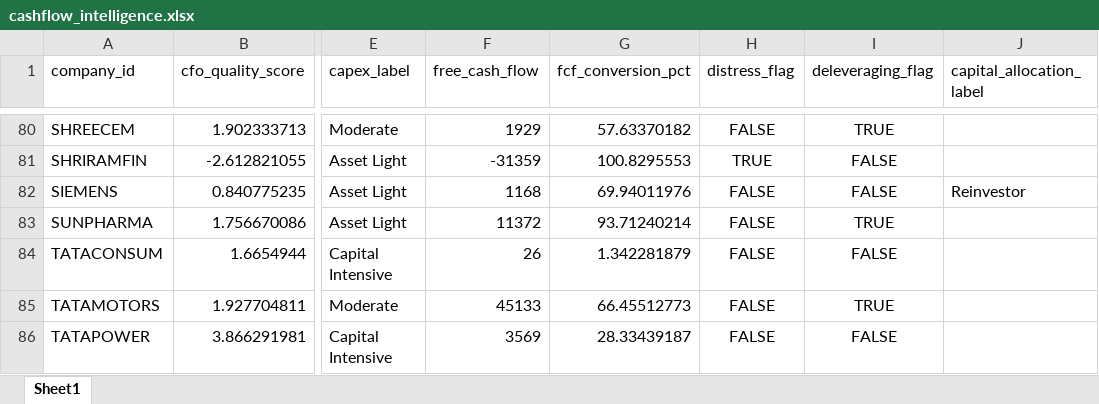
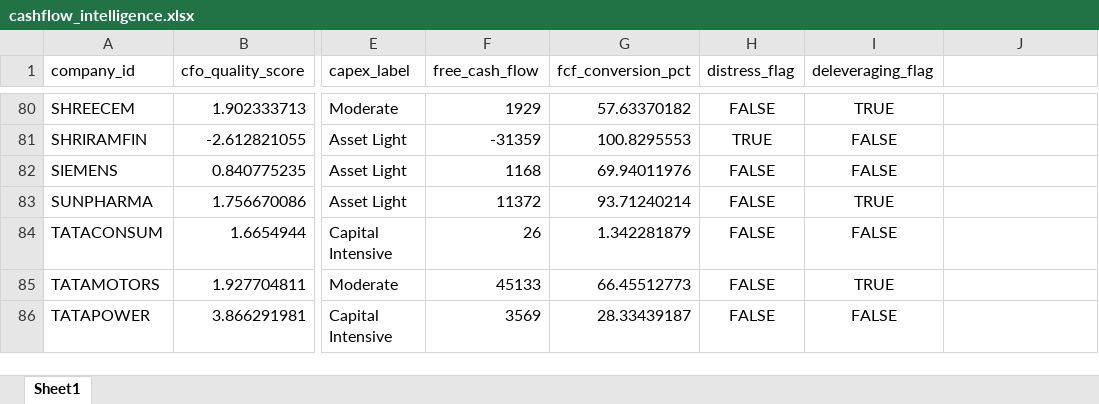
Before and after one commit to LINGUTLARANADEEP/N100_financial_platform, an Excel workbook: output/cashflow_intelligence.xlsx, sheet Sheet1, drawn as a sheet; only a part is shown, gaps mark what is left out; values as stored, in another font and other column widths than the file's, no borders; the diff names each change by its address in the sheet, - before the commit and + after, or states it on an @@ line.

```diff
--- a/output/cashflow_intelligence.xlsx (sheet Sheet1)
+++ b/output/cashflow_intelligence.xlsx (sheet Sheet1)
-J1: capital_allocation_label
+J1: (empty)
-J82: Reinvestor
+J82: (empty)
```
Also changed, not shown: 8 other files.
